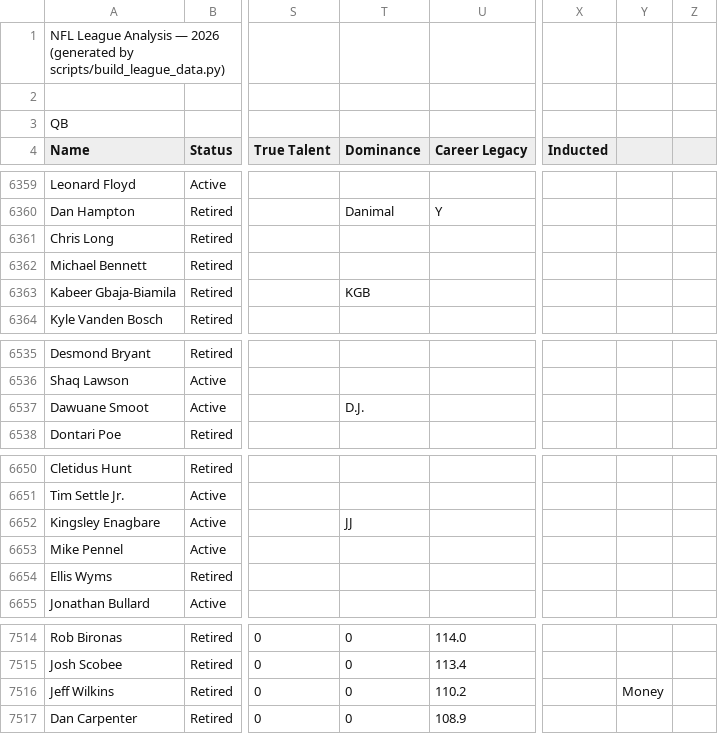
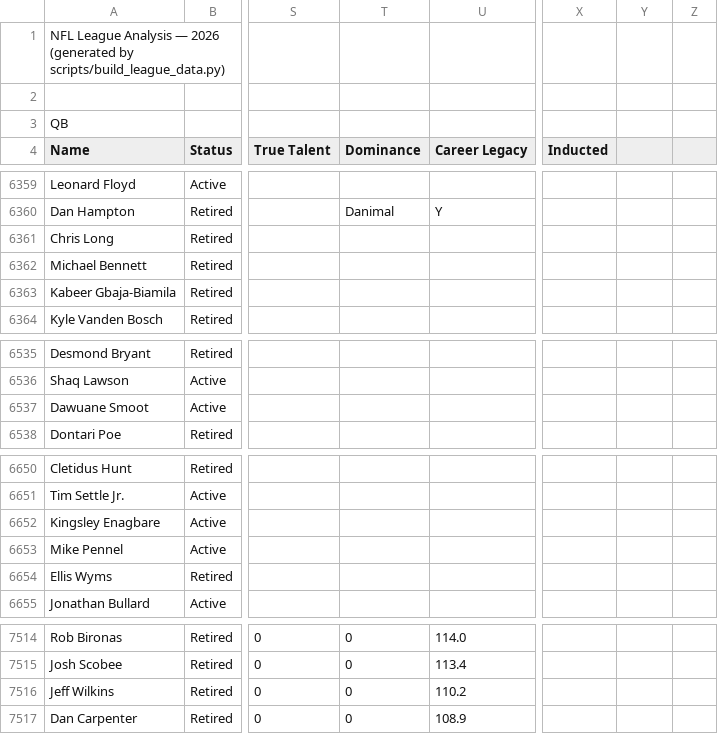
Before and after one commit to sakisaki-dev/RetroVault-NFL, a CSV file: public/data/initial-data.csv, drawn as a sheet; only a part is shown, gaps mark what is left out; the diff covers the shown part only; the diff names each change by its address in the sheet, - before the commit and + after, or states it on an @@ line.

```diff
--- a/public/data/initial-data.csv
+++ b/public/data/initial-data.csv
-T6363 (Dominance): KGB
+T6363 (Dominance): (empty)
-T6537 (Dominance): D.J.
+T6537 (Dominance): (empty)
-T6652 (Dominance): JJ
+T6652 (Dominance): (empty)
-Y7516: Money
+Y7516: (empty)
```
Also changed, not shown: 10 edited cells elsewhere in this file, 3 other files.
